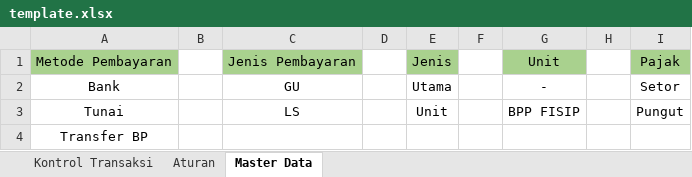
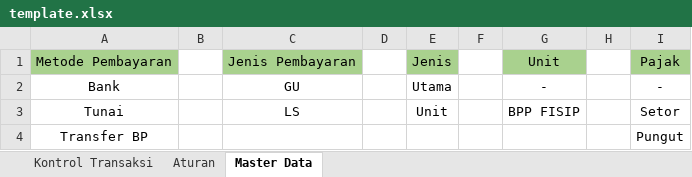
Before and after one commit to Yusupxyz/bku_rektorat, an Excel workbook: assets/template/template.xlsx, sheet Master Data, drawn as a sheet; values as stored, in another font and other column widths than the file's, no borders; the diff names each change by its address in the sheet, - before the commit and + after, or states it on an @@ line.

Commit message:
template baru

```diff
--- a/assets/template/template.xlsx (sheet Master Data)
+++ b/assets/template/template.xlsx (sheet Master Data)
-I2: Setor
+I2: -
-I3: Pungut
+I3: Setor
-I4: (empty)
+I4: Pungut
```
Also changed, not shown: sheet Kontrol Transaksi.
